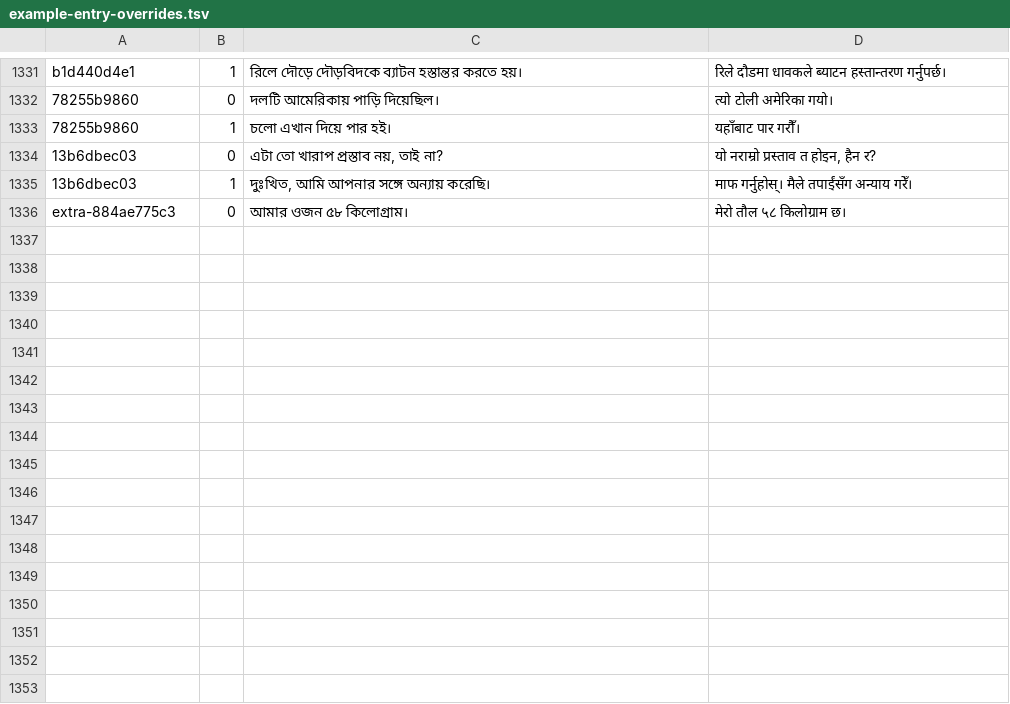
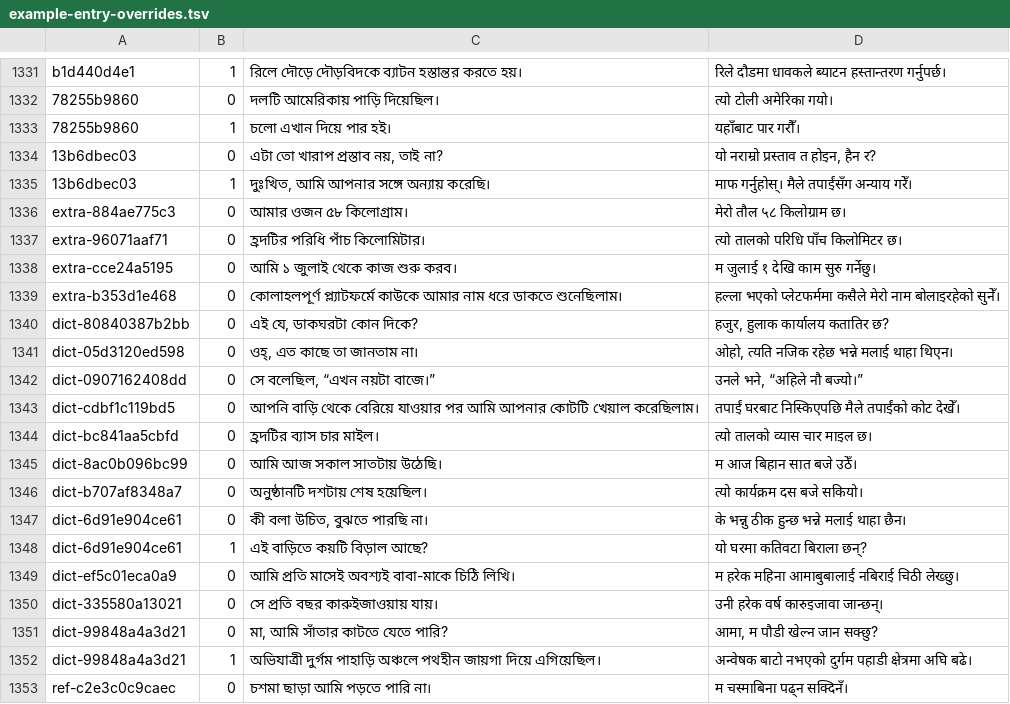
Before and after one commit to Mr04Nazmul/nihongo-path, a TSV file: translations/example-entry-overrides.tsv, drawn as a sheet; only a part is shown, gaps mark what is left out; the diff names each change by its address in the sheet, - before the commit and + after, or states it on an @@ line.

Commit message:
Review 74 N5 fields: final vocabulary examples and 20 Bengali/Nepali word senses

```diff
--- a/translations/example-entry-overrides.tsv
+++ b/translations/example-entry-overrides.tsv
+row 1337: extra-96071aaf71 | 0 | হ্রদটির পরিধি পাঁচ কিলোমিটার। | त्यो तालको परिधि पाँच किलोमिटर छ।
+row 1338: extra-cce24a5195 | 0 | আমি ১ জুলাই থেকে কাজ শুরু করব। | म जुलाई १ देखि काम सुरु गर्नेछु।
+row 1339: extra-b353d1e468 | 0 | কোলাহলপূর্ণ প্ল্যাটফর্মে কাউকে আমার নাম ধরে ডাকতে শুনেছিলাম। | हल्ला भएको प्लेटफर्ममा कसैले मेरो नाम बोलाइरहेको सुनेँ।
+row 1340: dict-80840387b2bb | 0 | এই যে, ডাকঘরটা কোন দিকে? | हजुर, हुलाक कार्यालय कतातिर छ?
+row 1341: dict-05d3120ed598 | 0 | ওহ্, এত কাছে তা জানতাম না। | ओहो, त्यति नजिक रहेछ भन्ने मलाई थाहा थिएन।
+row 1342: dict-0907162408dd | 0 | সে বলেছিল, “এখন নয়টা বাজে।” | उनले भने, “अहिले नौ बज्यो।”
+row 1343: dict-cdbf1c119bd5 | 0 | আপনি বাড়ি থেকে বেরিয়ে যাওয়ার পর আমি আপনার কোটটি খেয়াল করেছিলাম। | तपाईं घरबाट निस्किएपछि मैले तपाईंको कोट देखेँ।
+row 1344: dict-bc841aa5cbfd | 0 | হ্রদটির ব্যাস চার মাইল। | त्यो तालको व्यास चार माइल छ।
+row 1345: dict-8ac0b096bc99 | 0 | আমি আজ সকাল সাতটায় উঠেছি। | म आज बिहान सात बजे उठेँ।
+row 1346: dict-b707af8348a7 | 0 | অনুষ্ঠানটি দশটায় শেষ হয়েছিল। | त्यो कार्यक्रम दस बजे सकियो।
+row 1347: dict-6d91e904ce61 | 0 | কী বলা উচিত, বুঝতে পারছি না। | के भन्नु ठीक हुन्छ भन्ने मलाई थाहा छैन।
+row 1348: dict-6d91e904ce61 | 1 | এই বাড়িতে কয়টি বিড়াল আছে? | यो घरमा कतिवटा बिराला छन्?
+row 1349: dict-ef5c01eca0a9 | 0 | আমি প্রতি মাসেই অবশ্যই বাবা-মাকে চিঠি লিখি। | म हरेक महिना आमाबुबालाई नबिराई चिठी लेख्छु।
+row 1350: dict-335580a13021 | 0 | সে প্রতি বছর কারুইজাওয়ায় যায়। | उनी हरेक वर्ष कारुइजावा जान्छन्।
+row 1351: dict-99848a4a3d21 | 0 | মা, আমি সাঁতার কাটতে যেতে পারি? | आमा, म पौडी खेल्न जान सक्छु?
+row 1352: dict-99848a4a3d21 | 1 | অভিযাত্রী দুর্গম পাহাড়ি অঞ্চলে পথহীন জায়গা দিয়ে এগিয়েছিল। | अन्वेषक बाटो नभएको दुर्गम पहाडी क्षेत्रमा अघि बढे।
+row 1353: ref-c2e3c0c9caec | 0 | চশমা ছাড়া আমি পড়তে পারি না। | म चस्माबिना पढ्न सक्दिनँ।
```
Also changed, not shown: translations/entry-overrides.tsv, 4 other files.
